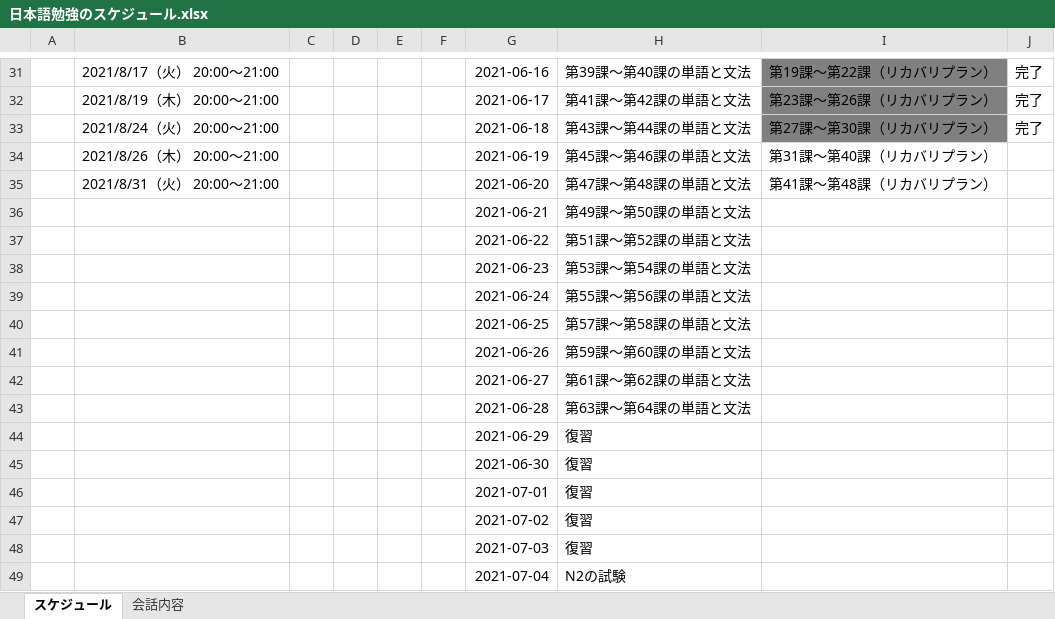
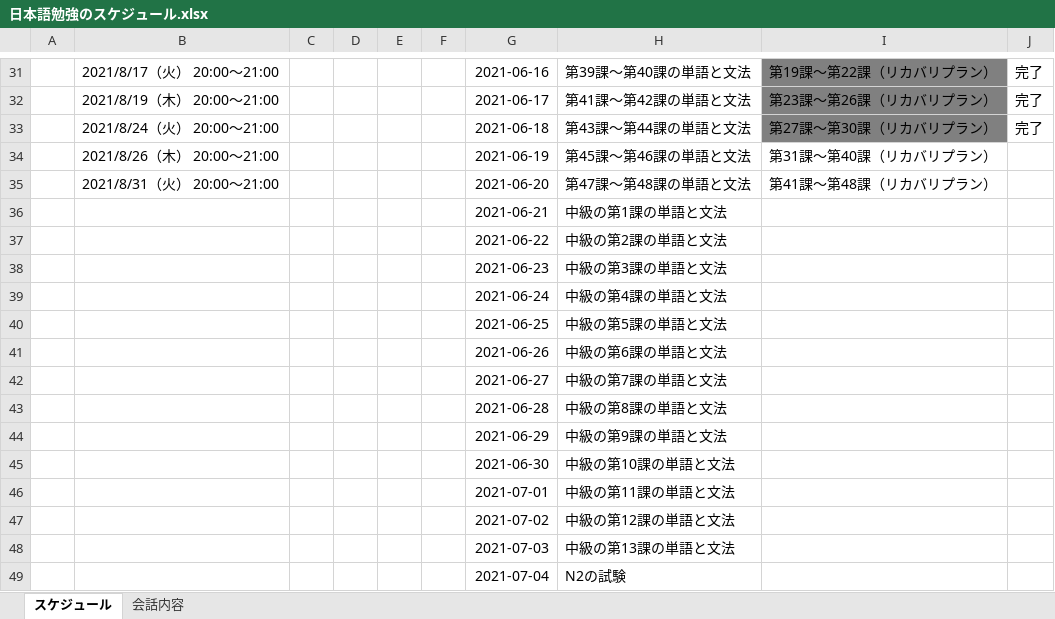
Before and after one commit to Shinrei-Boku/Japanese, an Excel workbook: 日本語勉強のスケジュール.xlsx, sheet スケジュール, drawn as a sheet; only a part is shown, gaps mark what is left out; values as stored, in another font and other column widths than the file's, no borders; the diff names each change by its address in the sheet, - before the commit and + after, or states it on an @@ line.

```diff
--- a/日本語勉強のスケジュール.xlsx (sheet スケジュール)
+++ b/日本語勉強のスケジュール.xlsx (sheet スケジュール)
-H36: 第49課～第50課の単語と文法
+H36: 中級の第1課の単語と文法
-H37: 第51課～第52課の単語と文法
+H37: 中級の第2課の単語と文法
-H38: 第53課～第54課の単語と文法
+H38: 中級の第3課の単語と文法
-H39: 第55課～第56課の単語と文法
+H39: 中級の第4課の単語と文法
-H40: 第57課～第58課の単語と文法
+H40: 中級の第5課の単語と文法
-H41: 第59課～第60課の単語と文法
+H41: 中級の第6課の単語と文法
-H42: 第61課～第62課の単語と文法
+H42: 中級の第7課の単語と文法
-H43: 第63課～第64課の単語と文法
+H43: 中級の第8課の単語と文法
-H44: 復習
+H44: 中級の第9課の単語と文法
-H45: 復習
+H45: 中級の第10課の単語と文法
-H46: 復習
+H46: 中級の第11課の単語と文法
-H47: 復習
+H47: 中級の第12課の単語と文法
-H48: 復習
+H48: 中級の第13課の単語と文法
```
Also changed, not shown: 7 other files.
